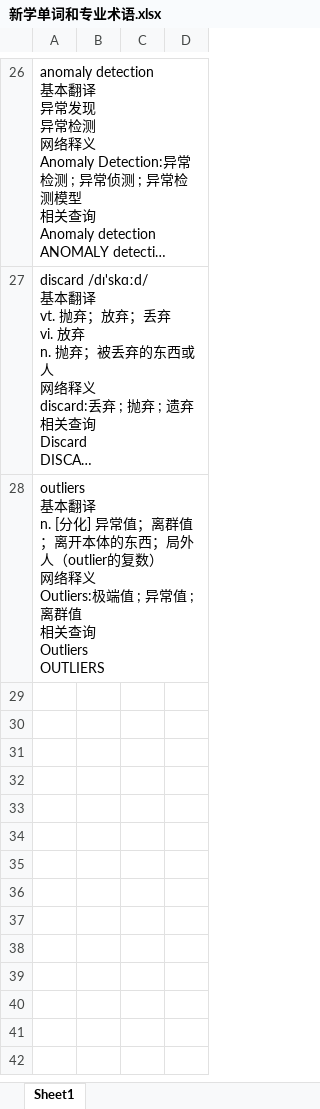
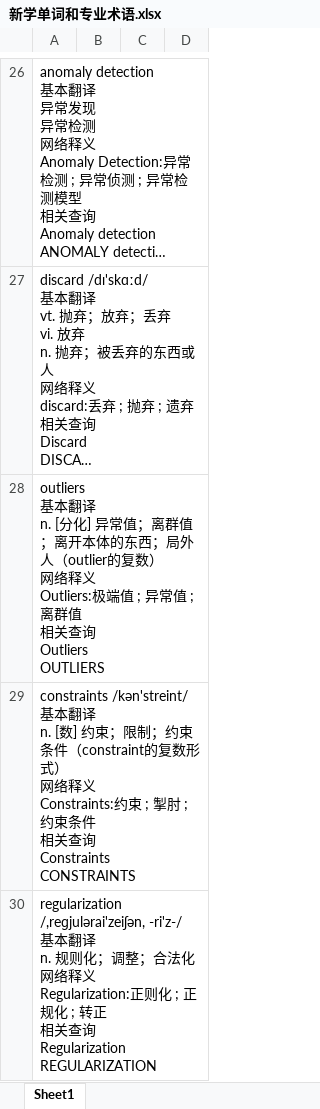
Before and after one commit to wangrui-spiderNet/AI-, an Excel workbook: Hands On Machine Learning/新学单词和专业术语.xlsx, sheet Sheet1, drawn as a sheet; only a part is shown, gaps mark what is left out; long unchanged cells end in …; values as stored, in another font and other column widths than the file's, no borders; ↵ is a line break in a cell; the diff names each change by its address in the sheet, - before the commit and + after, or states it on an @@ line.

```diff
--- a/Hands On Machine Learning/新学单词和专业术语.xlsx (sheet Sheet1)
+++ b/Hands On Machine Learning/新学单词和专业术语.xlsx (sheet Sheet1)
+row 29: constraints /kən'streint/ ↵ 基本翻译 ↵ n. [数] 约束；限制；约束条件（constraint的复数形式） ↵ 网络释义 ↵ Constraints:约束 ; 掣肘 ; 约束条件 ↵ 相关查询 ↵ Constraints ↵ CONSTRAINTS
+row 30: regularization /,reɡjulərai'zeiʃən, -ri'z-/ ↵ 基本翻译 ↵ n. 规则化；调整；合法化 ↵ 网络释义 ↵ Regularization:正则化 ; 正规化 ; 转正 ↵ 相关查询 ↵ Regularization ↵ REGULARIZATION
```
Also changed, not shown: 1 other file.
